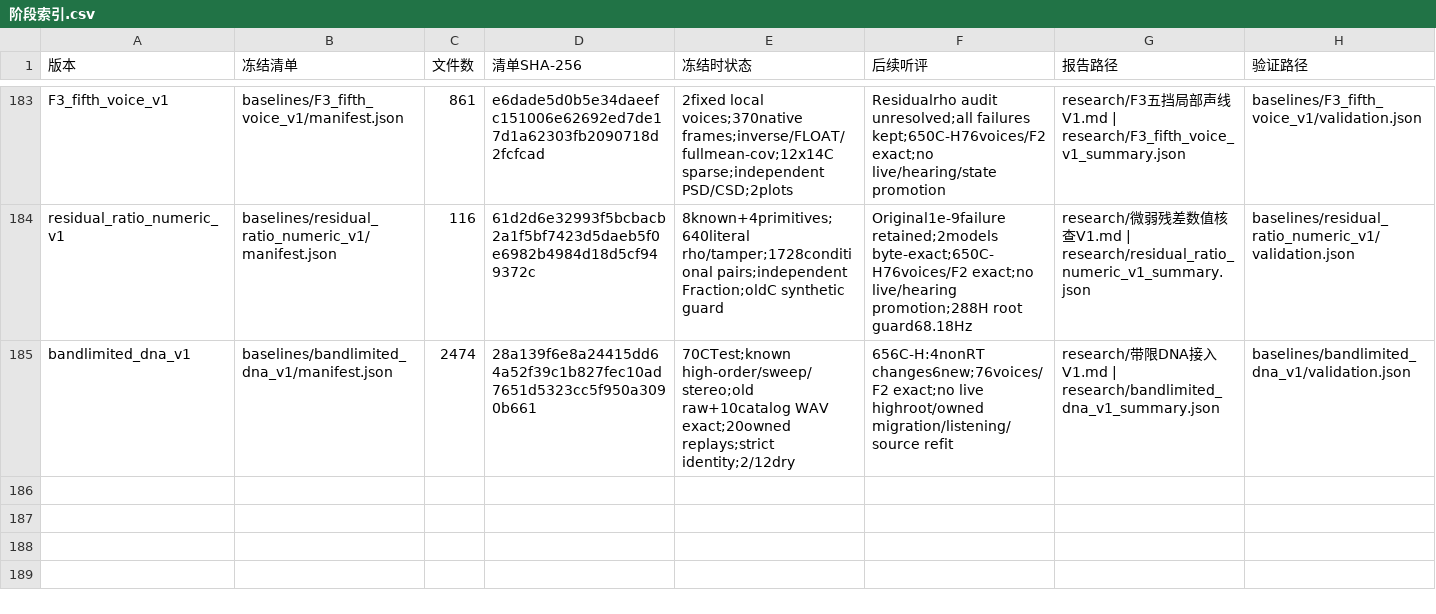
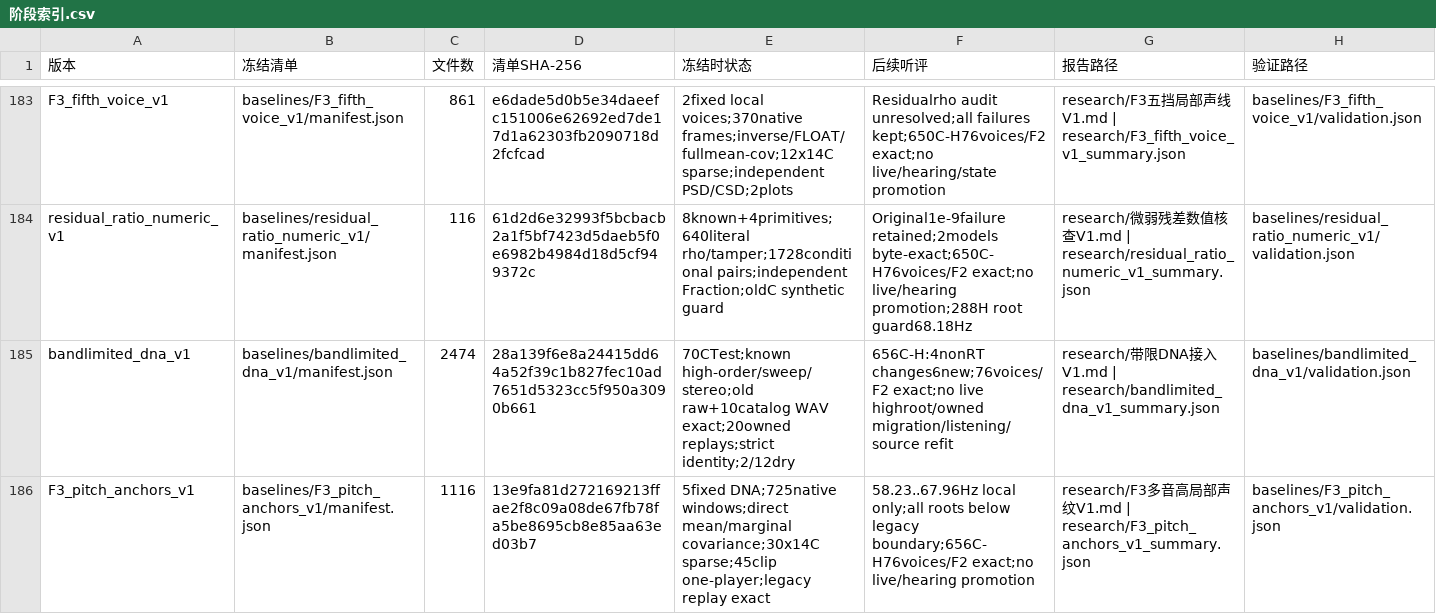
Before and after one commit to Kidrage/VehicleSoundLab, a CSV file: handoff/阶段索引.csv, drawn as a sheet; only a part is shown, gaps mark what is left out; the diff names each change by its address in the sheet, - before the commit and + after, or states it on an @@ line.

Commit message:
research(dna): freeze five F3 pitch observations and review

```diff
--- a/handoff/阶段索引.csv
+++ b/handoff/阶段索引.csv
+row 186: F3_pitch_anchors_v1 | baselines/F3_pitch_anchors_v1/manifest.json | 1116 | 13e9fa81d272169213ffae2f8c09a08de67fb78fa5be8695cb8e85aa63ed03b7 | 5fixed DNA;725native windows;direct mean/marginal covariance;30x14C sparse;45clip one-player;legacy replay exact | 58.23..67.96Hz local only;all roots below legacy boundary;656C-H76voices/F2 exact;no live/hearing promotion | research/F3多音高局部声纹V1.md | research/F3_pitch_anchors_v1_summary.json | baselines/F3_pitch_anchors_v1/validation.json
```
Also changed, not shown: 20 other files.
